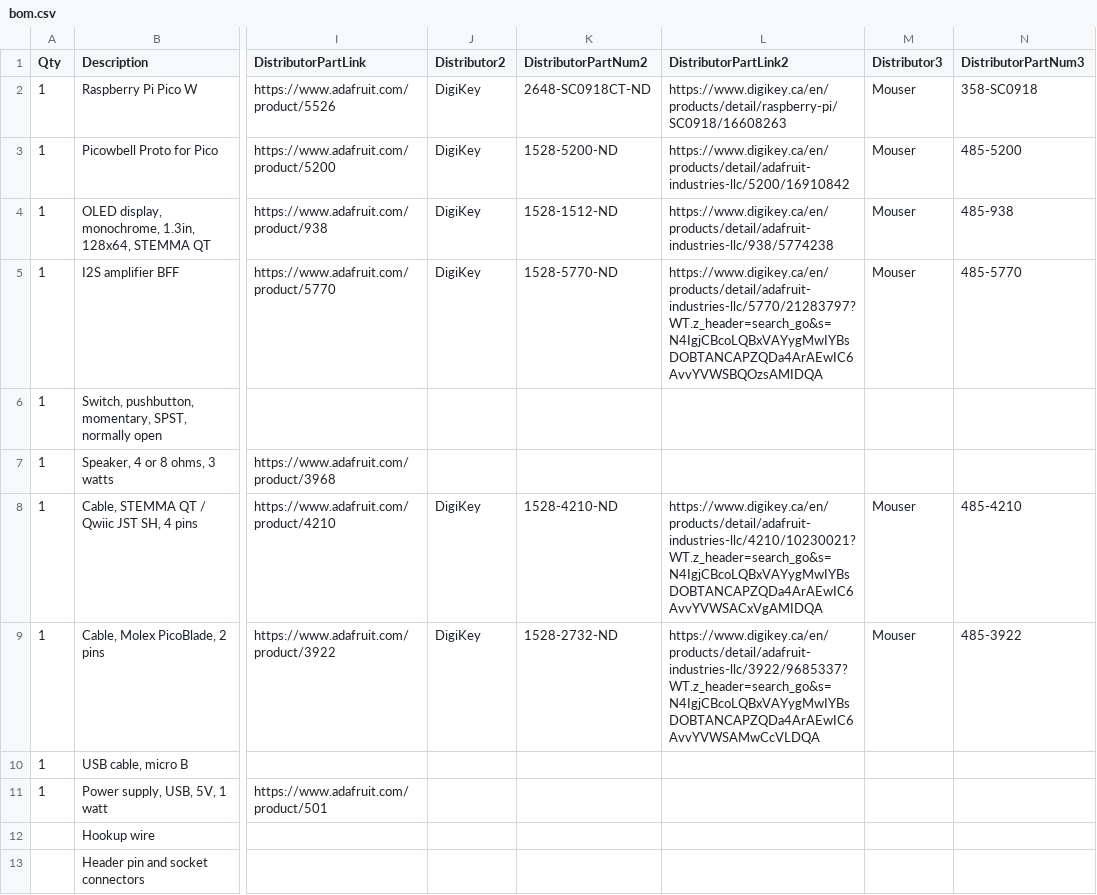
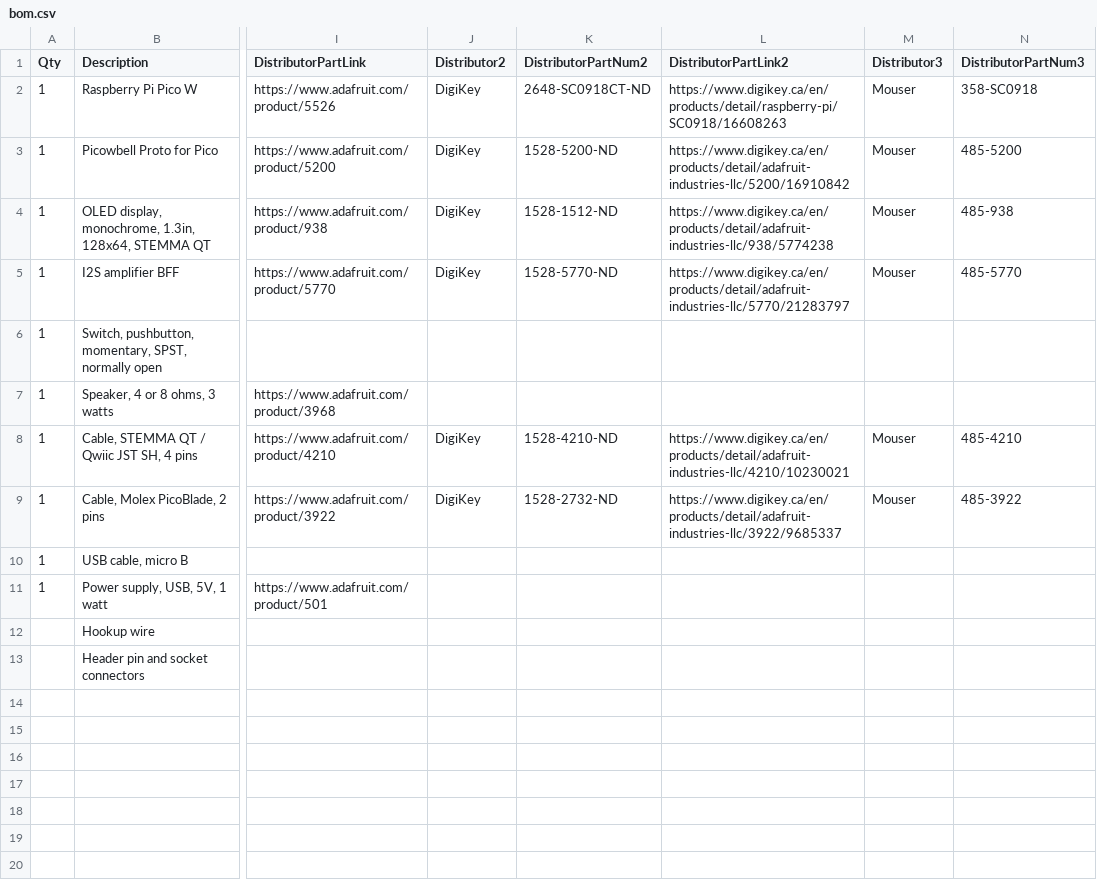
Before and after one commit to Len42/asentry-gadget, a CSV file: hardware/bom.csv, drawn as a sheet; only a part is shown, gaps mark what is left out; the diff names each change by its address in the sheet, - before the commit and + after, or states it on an @@ line.

Commit message:
BOM - fixed :D

```diff
--- a/hardware/bom.csv
+++ b/hardware/bom.csv
-L5 (DistributorPartLink2): https://www.digikey.ca/en/products/detail/adafruit-industries-llc/5770/21283797?WT.z_header=search_go&s=N4IgjCBcoLQBxVAYygMwIYBsDOBTANCAPZQDa4ArAEwIC6AvvYVWSBQOzsAMIDQA
+L5 (DistributorPartLink2): https://www.digikey.ca/en/products/detail/adafruit-industries-llc/5770/21283797
-L8 (DistributorPartLink2): https://www.digikey.ca/en/products/detail/adafruit-industries-llc/4210/10230021?WT.z_header=search_go&s=N4IgjCBcoLQBxVAYygMwIYBsDOBTANCAPZQDa4ArAEwIC6AvvYVWSACxVgAMIDQA
+L8 (DistributorPartLink2): https://www.digikey.ca/en/products/detail/adafruit-industries-llc/4210/10230021
-L9 (DistributorPartLink2): https://www.digikey.ca/en/products/detail/adafruit-industries-llc/3922/9685337?WT.z_header=search_go&s=N4IgjCBcoLQBxVAYygMwIYBsDOBTANCAPZQDa4ArAEwIC6AvvYVWSAMwCcVLDQA
+L9 (DistributorPartLink2): https://www.digikey.ca/en/products/detail/adafruit-industries-llc/3922/9685337
```
